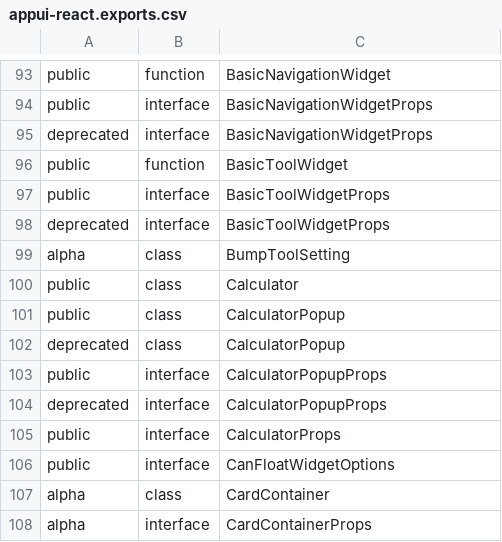
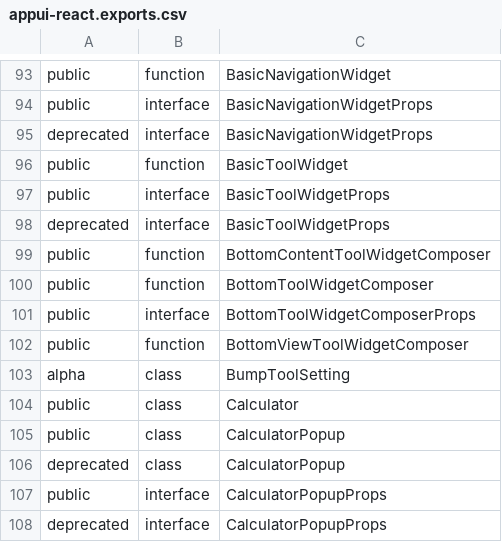
Before and after one commit to iTwin/appui, a CSV file: common/api/summary/appui-react.exports.csv, drawn as a sheet; only a part is shown, gaps mark what is left out; the shorter side is filled out with more unchanged rows; the diff names each change by its address in the sheet, - before the commit and + after, or states it on an @@ line.

Commit message:
feat: add bottom toolbar positions to ToolbarUsage and render them in the standard layout
Add BottomContentManipulation and BottomViewNavigation values to ToolbarUsage enum.
The standard layout now auto-renders bottom toolbars when UiItemsProviders return
items with these usages, removing the need for custom overlay components.

Closes #1541

```diff
--- a/common/api/summary/appui-react.exports.csv
+++ b/common/api/summary/appui-react.exports.csv
+row 99: public | function | BottomContentToolWidgetComposer
+row 100: public | function | BottomToolWidgetComposer
+row 101: public | interface | BottomToolWidgetComposerProps
+row 102: public | function | BottomViewToolWidgetComposer
```
Also changed, not shown: 14 other files.
